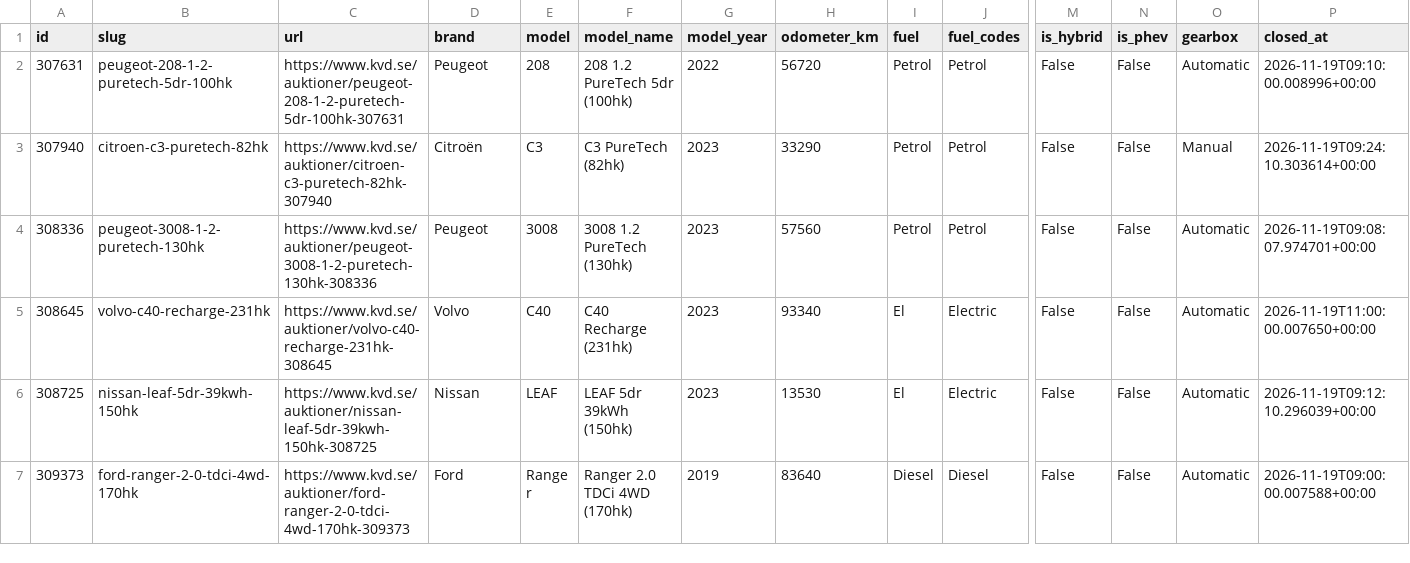
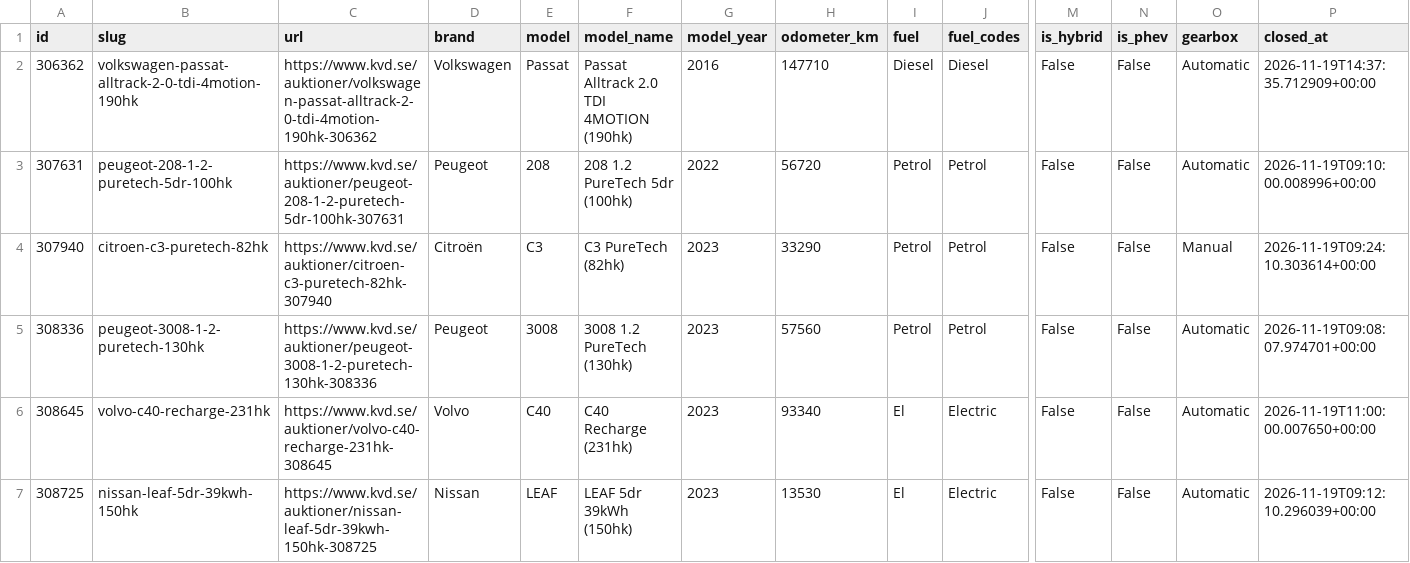
Before and after one commit to isakjonsson-ship-it/kvd-stangda-auktioner, a CSV file: data/2026-11-19/aggregated.csv, drawn as a sheet; only a part is shown, gaps mark what is left out; the shorter side is filled out with more unchanged rows; rows hold the shown columns only; the diff names each change by its address in the sheet, - before the commit and + after, or states it on an @@ line.

```diff
--- a/data/2026-11-19/aggregated.csv
+++ b/data/2026-11-19/aggregated.csv
+row 2: 306362 | volkswagen-passat-alltrack-2-0-tdi-4motion-190hk | https://www.kvd.se/auktioner/volkswagen-passat-alltrack-2-0-tdi-4motion-190hk-306362 | Volkswagen | Passat | Passat Alltrack 2.0 TDI 4MOTION (190hk) | 2016 | 147710 | Diesel | Diesel | False | False | Automatic | 2026-11-19T14:37:35.712909+00:00
```
Also changed, not shown: 5 other files.
